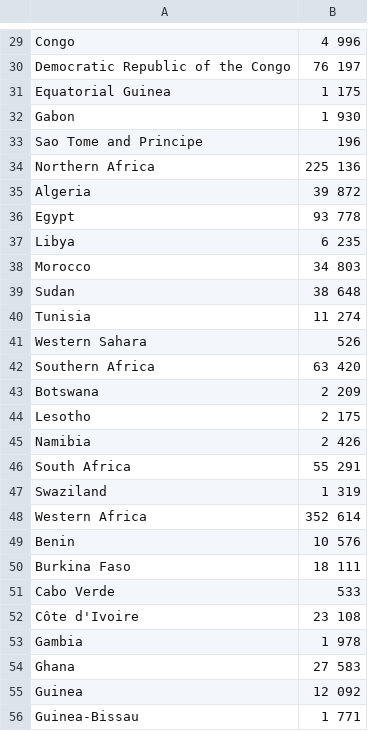
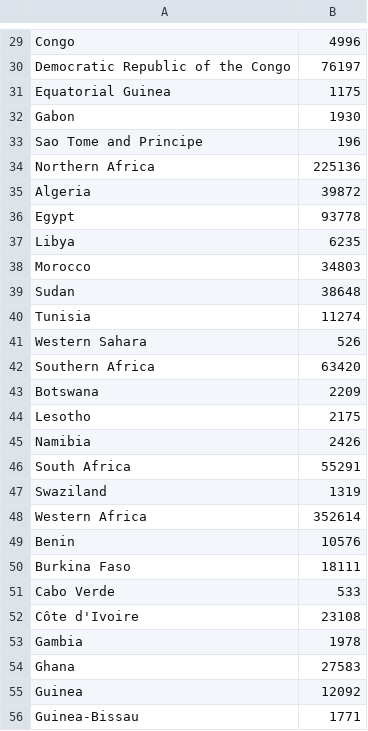
Before and after one commit to sanstream/most-spoken-languages, a CSV file: research/refined-data/world-populations.csv, drawn as a sheet; only a part is shown, gaps mark what is left out; the diff covers the shown part only; the diff names each change by its address in the sheet, - before the commit and + after, or states it on an @@ line.

```diff
--- a/research/refined-data/world-populations.csv
+++ b/research/refined-data/world-populations.csv
-B29: 4 996
+B29: 4996
-B30: 76 197
+B30: 76197
-B31: 1 175
+B31: 1175
-B32: 1 930
+B32: 1930
-B34: 225 136
+B34: 225136
-B35: 39 872
+B35: 39872
-B36: 93 778
+B36: 93778
-B37: 6 235
+B37: 6235
-B38: 34 803
+B38: 34803
-B39: 38 648
+B39: 38648
-B40: 11 274
+B40: 11274
-B42: 63 420
+B42: 63420
-B43: 2 209
+B43: 2209
-B44: 2 175
+B44: 2175
-B45: 2 426
+B45: 2426
-B46: 55 291
+B46: 55291
-B47: 1 319
+B47: 1319
-B48: 352 614
+B48: 352614
-B49: 10 576
+B49: 10576
-B50: 18 111
+B50: 18111
-B52: 23 108
+B52: 23108
-B53: 1 978
+B53: 1978
-B54: 27 583
+B54: 27583
-B55: 12 092
+B55: 12092
-B56: 1 771
+B56: 1771
```
Also changed, not shown: 3 added rows, 3 removed rows and 156 edited cells elsewhere in this file, research/country-codes.csv, 3 other files.
